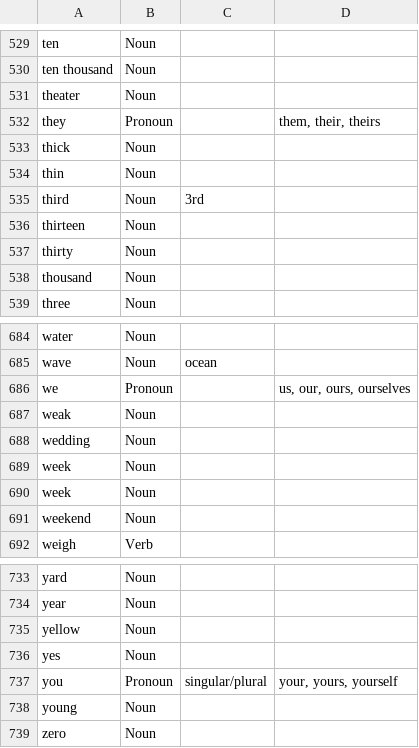
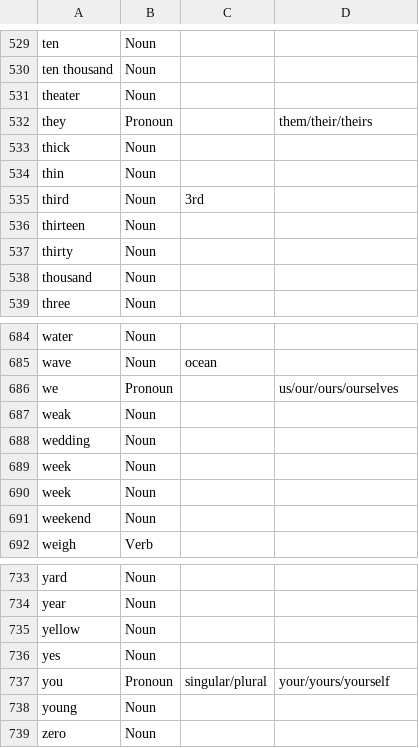
Before and after one commit to jqhoogland/awesome-language-learning, a CSV file: freqlists/0-750.csv, drawn as a sheet; only a part is shown, gaps mark what is left out; the diff covers the shown part only.

```diff
--- a/freqlists/0-750.csv
+++ b/freqlists/0-750.csv
@@ -531,3 +531,3 @@ ten thousand   ,Noun           ,                   ,                           ,
 theater        ,Noun           ,                   ,                           ,
-they           ,Pronoun        ,                   ,"them, their, theirs"      ,
+they           ,Pronoun        ,                   ,them/their/theirs      ,
 thick          ,Noun           ,                   ,                           ,
@@ -685,3 +685,3 @@ water          ,Noun           ,                   ,                           ,
 wave           ,Noun           ,ocean              ,                           ,
-we             ,Pronoun        ,                   ,"us, our, ours, ourselves" ,
+we             ,Pronoun        ,                   ,us/our/ours/ourselves ,
 weak           ,Noun           ,                   ,                           ,
@@ -736,3 +736,3 @@ yellow         ,Noun           ,                   ,                           ,
 yes            ,Noun           ,                   ,                           ,
-you            ,Pronoun        ,singular/plural    ,"your, yours, yourself"    ,
+you            ,Pronoun        ,singular/plural    ,your/yours/yourself    ,
 young          ,Noun           ,                   ,                           ,
```
Also changed, not shown: 5 edited cells elsewhere in this file, languages/fr/0-750.csv, 10 other files.
